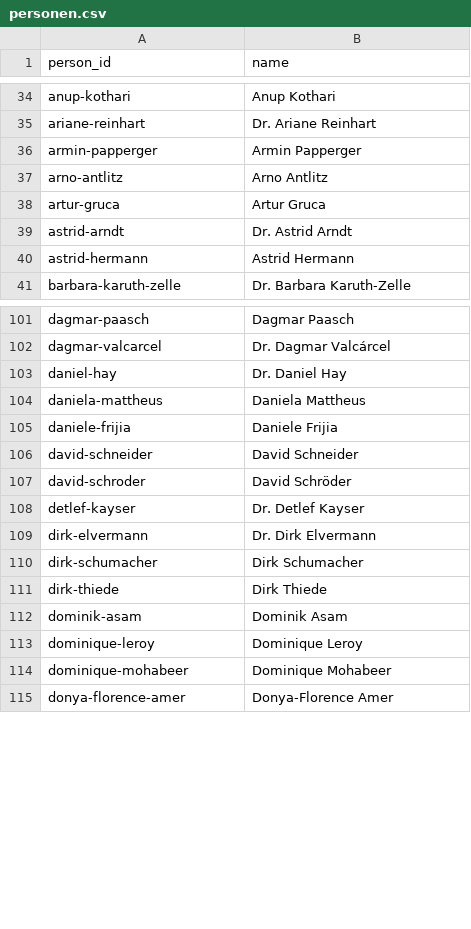
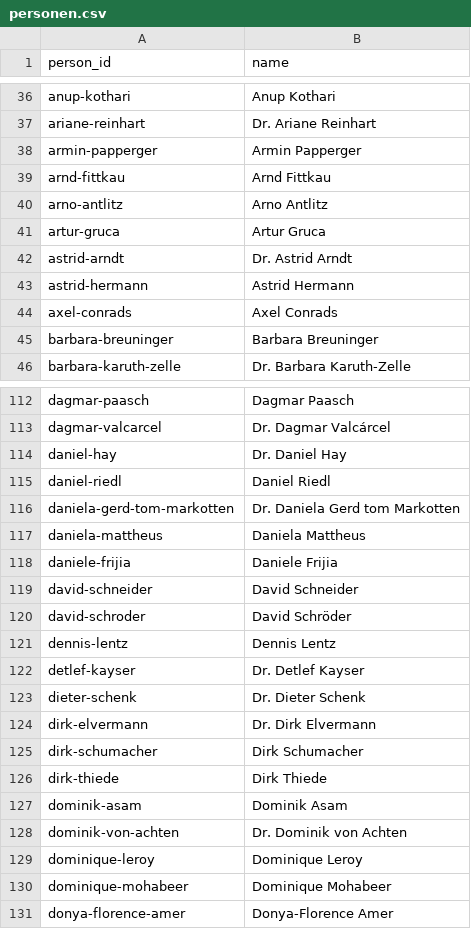
Before and after one commit to chillkrote/Unternehmenskennzahlen, a CSV file: governance/personen.csv, drawn as a sheet; only a part is shown, gaps mark what is left out; the diff covers the shown part only; the diff names each change by its address in the sheet, - before the commit and + after, or states it on an @@ line.

```diff
--- a/governance/personen.csv
+++ b/governance/personen.csv
+row 39: arnd-fittkau | Arnd Fittkau
+row 44: axel-conrads | Axel Conrads
+row 45: barbara-breuninger | Barbara Breuninger
+row 115: daniel-riedl | Daniel Riedl
+row 116: daniela-gerd-tom-markotten | Dr. Daniela Gerd tom Markotten
+row 121: dennis-lentz | Dennis Lentz
+row 123: dieter-schenk | Dr. Dieter Schenk
+row 128: dominik-von-achten | Dr. Dominik von Achten
```
Also changed, not shown: 47 added rows elsewhere in this file, governance/berechnungen/pay_ratio.csv, governance/kennzahlen_gremien.csv, 10 other files.
